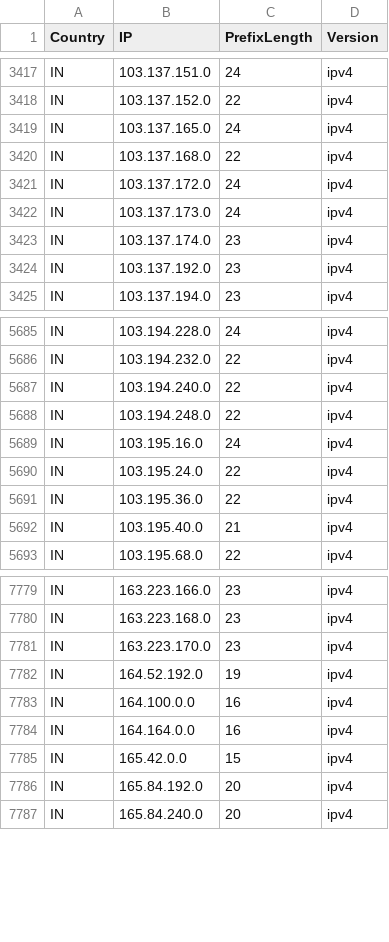
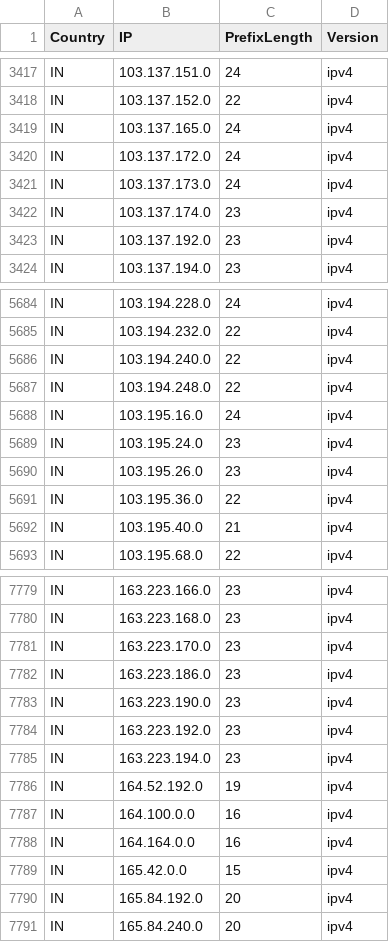
Before and after one commit to HotCakeX/Official-IANA-IP-blocks, a CSV file: CSV/IPV4/IN.csv, drawn as a sheet; only a part is shown, gaps mark what is left out.

Commit message:
updating sources and list

```diff
--- a/CSV/IPV4/IN.csv
+++ b/CSV/IPV4/IN.csv
@@ -3419,3 +3419,2 @@ IN,103.137.152.0,22,ipv4
 IN,103.137.165.0,24,ipv4
-IN,103.137.168.0,22,ipv4
 IN,103.137.172.0,24,ipv4
@@ -5689,3 +5688,4 @@ IN,103.194.248.0,22,ipv4
 IN,103.195.16.0,24,ipv4
-IN,103.195.24.0,22,ipv4
+IN,103.195.24.0,23,ipv4
+IN,103.195.26.0,23,ipv4
 IN,103.195.36.0,22,ipv4
@@ -7781,2 +7781,6 @@ IN,163.223.168.0,23,ipv4
 IN,163.223.170.0,23,ipv4
+IN,163.223.186.0,23,ipv4
+IN,163.223.190.0,23,ipv4
+IN,163.223.192.0,23,ipv4
+IN,163.223.194.0,23,ipv4
 IN,164.52.192.0,19,ipv4
```
Also changed, not shown: CSV/IPV4/AF.csv, CSV/IPV4/AU.csv, 39 other files.
